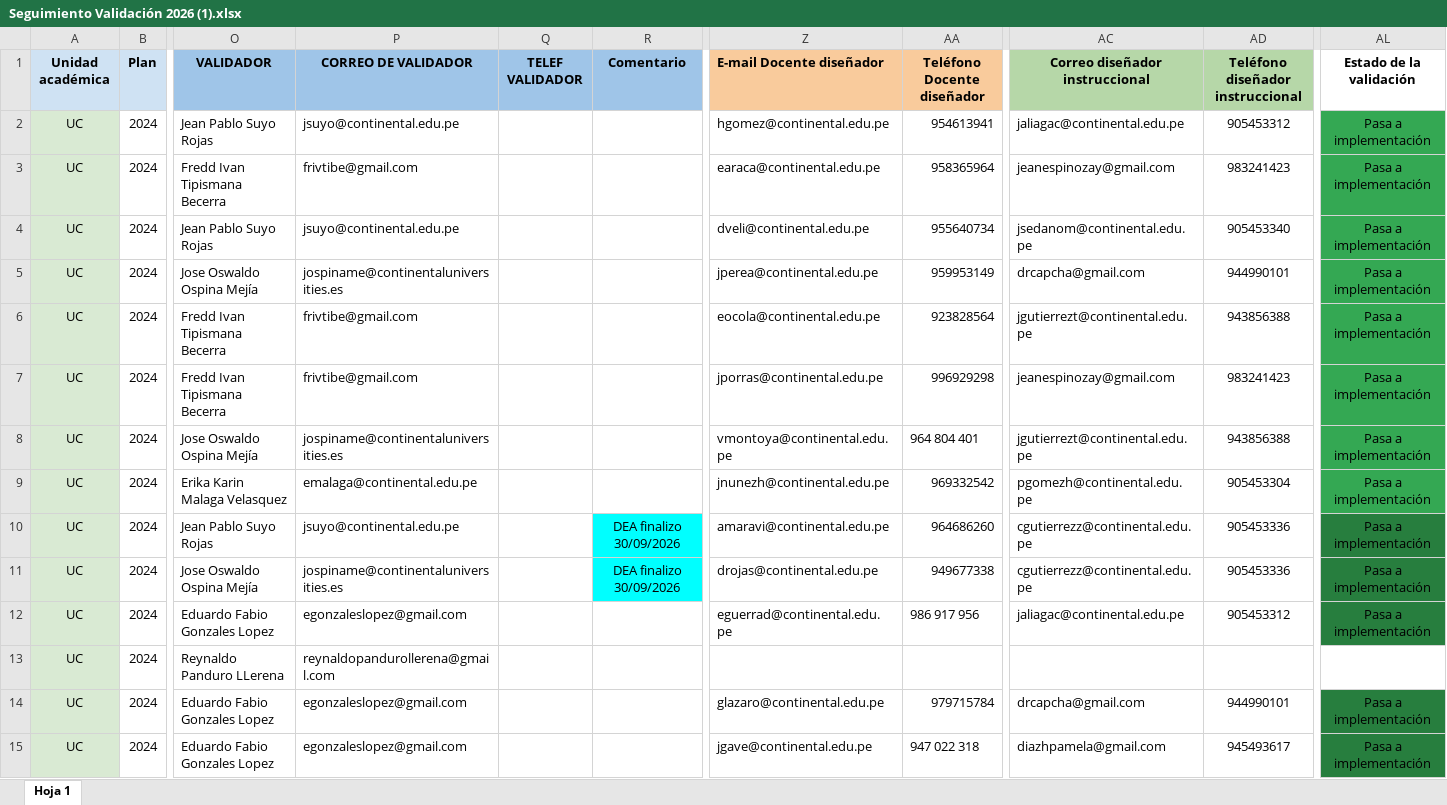
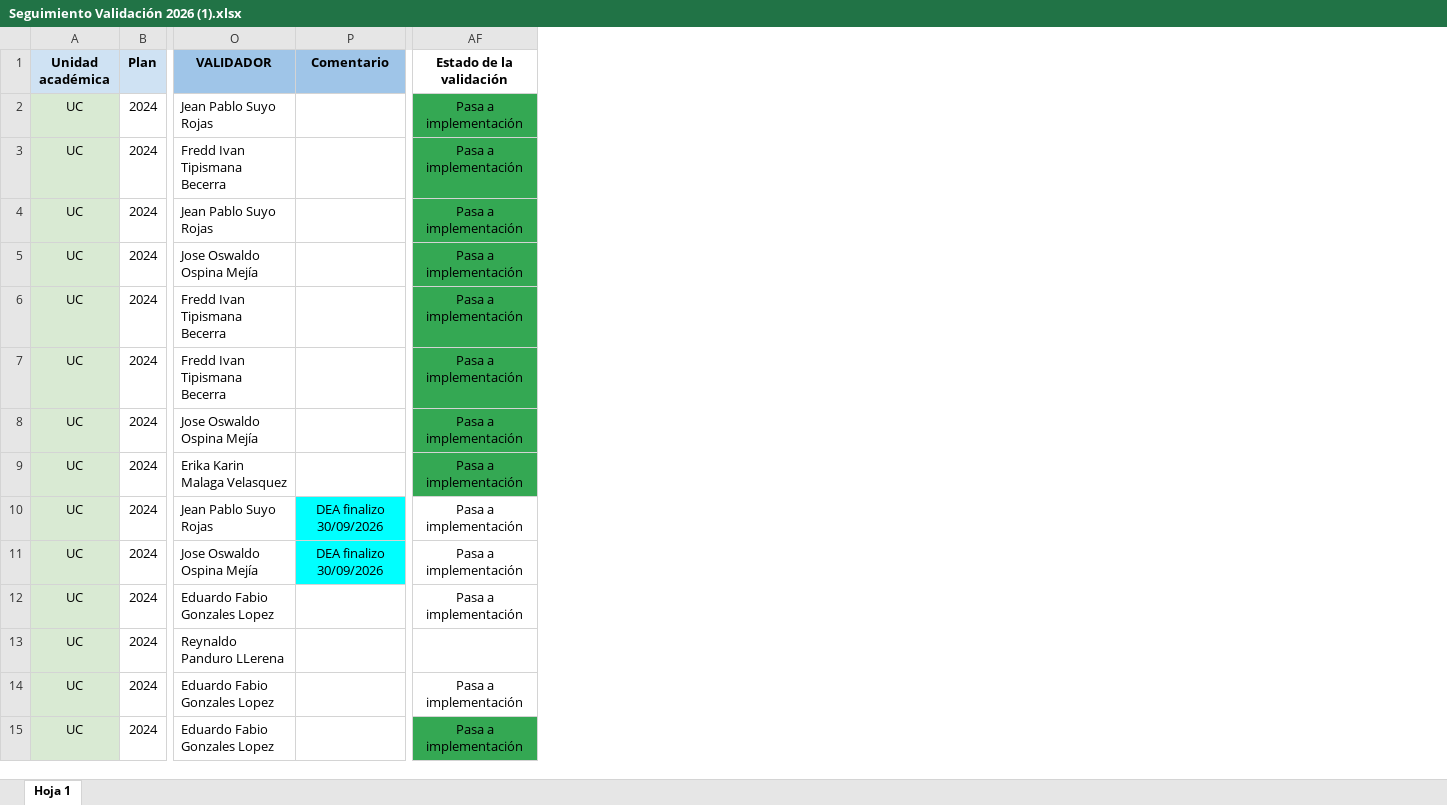
Before and after one commit to ahospinal-debug/dashboard-validacion-2026, an Excel workbook: Seguimiento Validación 2026 (1).xlsx, sheet Hoja 1, drawn as a sheet; only a part is shown, gaps mark what is left out; values as stored, in another font and other column widths than the file's, no borders; removed rows and columns are numbered as before the commit, all else as after; the diff covers the shown part only; the diff names each change by its address in the sheet, - before the commit and + after, or states it on an @@ line.

Commit message:
Add files via upload

```diff
--- a/Seguimiento Validación 2026 (1).xlsx (sheet Hoja 1)
+++ b/Seguimiento Validación 2026 (1).xlsx (sheet Hoja 1)
-column P (CORREO DE VALIDADOR), rows 2-15: jsuyo@continental.edu.pe | frivtibe@gmail.com | jsuyo@continental.edu.pe | jospiname@continentaluniversities.es | frivtibe@gmail.com | frivtibe@gmail.com | jospiname@continentaluniversities.es | emalaga@continental.edu.pe | jsuyo@continental.edu.pe | jospiname@continentaluniversities.es | egonzaleslopez@gmail.com | reynaldopandurollerena@gmail.com | egonzaleslopez@gmail.com | egonzaleslopez@gmail.com
-column Q (TELEF VALIDADOR), empty
-column Z (E-mail Docente diseñador), rows 2-15: hgomez@continental.edu.pe | earaca@continental.edu.pe | dveli@continental.edu.pe | jperea@continental.edu.pe | eocola@continental.edu.pe | jporras@continental.edu.pe | vmontoya@continental.edu.pe | jnunezh@continental.edu.pe | amaravi@continental.edu.pe | drojas@continental.edu.pe | eguerrad@continental.edu.pe |  | glazaro@continental.edu.pe | jgave@continental.edu.pe
-column AA (Teléfono Docente diseñador), rows 2-15: 954613941 | 958365964 | 955640734 | 959953149 | 923828564 | 996929298 | 964 804 401 | 969332542 | 964686260 | 949677338 | 986 917 956 |  | 979715784 | 947 022 318
-column AC (Correo diseñador instruccional), rows 2-15: jaliagac@continental.edu.pe | jeanespinozay@gmail.com | jsedanom@continental.edu.pe | drcapcha@gmail.com | jgutierrezt@continental.edu.pe | jeanespinozay@gmail.com | jgutierrezt@continental.edu.pe | pgomezh@continental.edu.pe | cgutierrezz@continental.edu.pe | cgutierrezz@continental.edu.pe | jaliagac@continental.edu.pe |  | drcapcha@gmail.com | diazhpamela@gmail.com
-column AD (Teléfono diseñador instruccional), rows 2-15: 905453312 | 983241423 | 905453340 | 944990101 | 943856388 | 983241423 | 943856388 | 905453304 | 905453336 | 905453336 | 905453312 |  | 944990101 | 945493617
-AF10:AF12 fill: #277E3E
+AF10:AF12 fill: none
-AF14 fill: #277E3E
+AF14 fill: none
-AF15 fill: #277E3E
+AF15 fill: #34A853
```
Also changed, not shown: cell formats elsewhere in this sheet.
